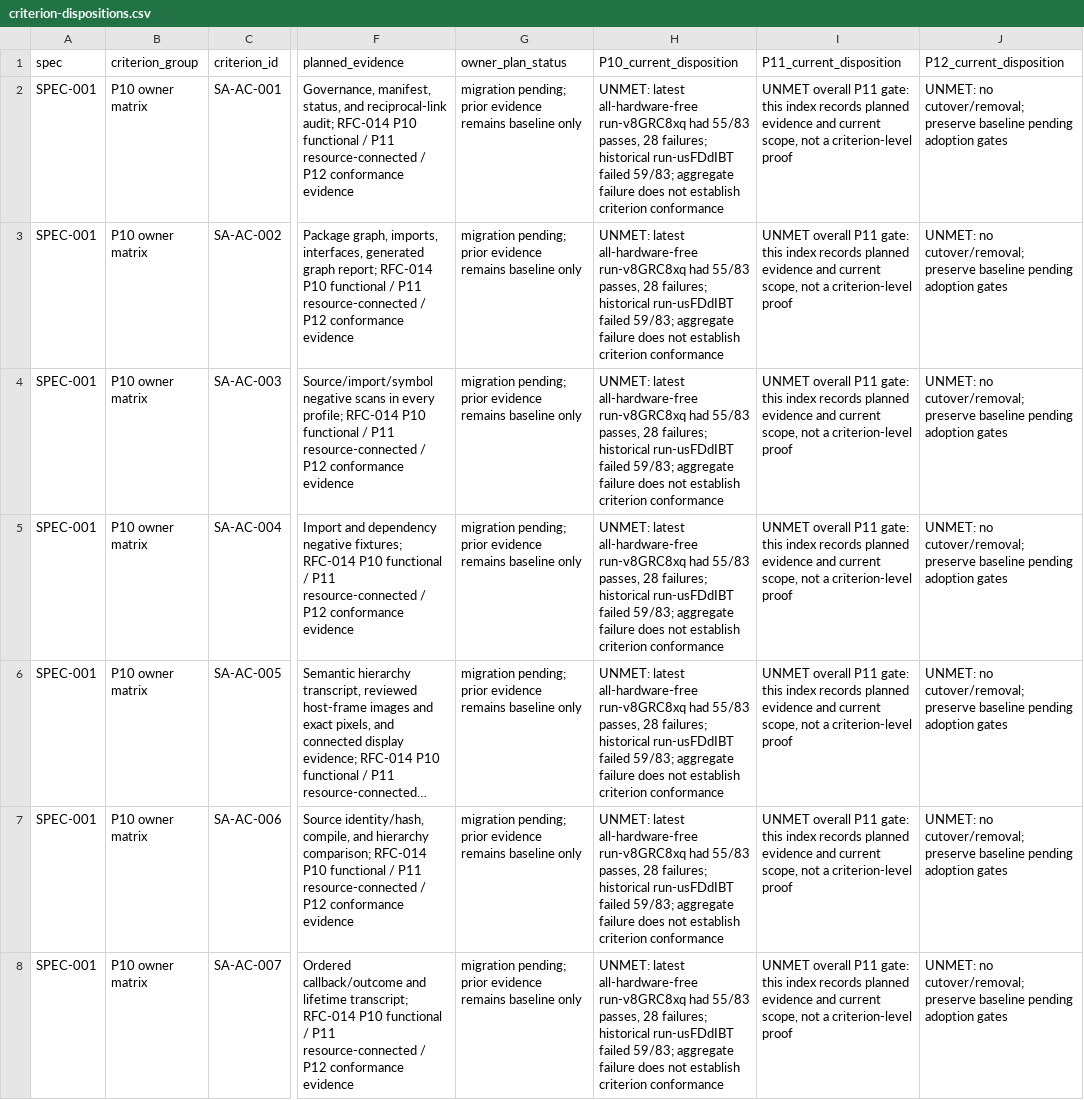
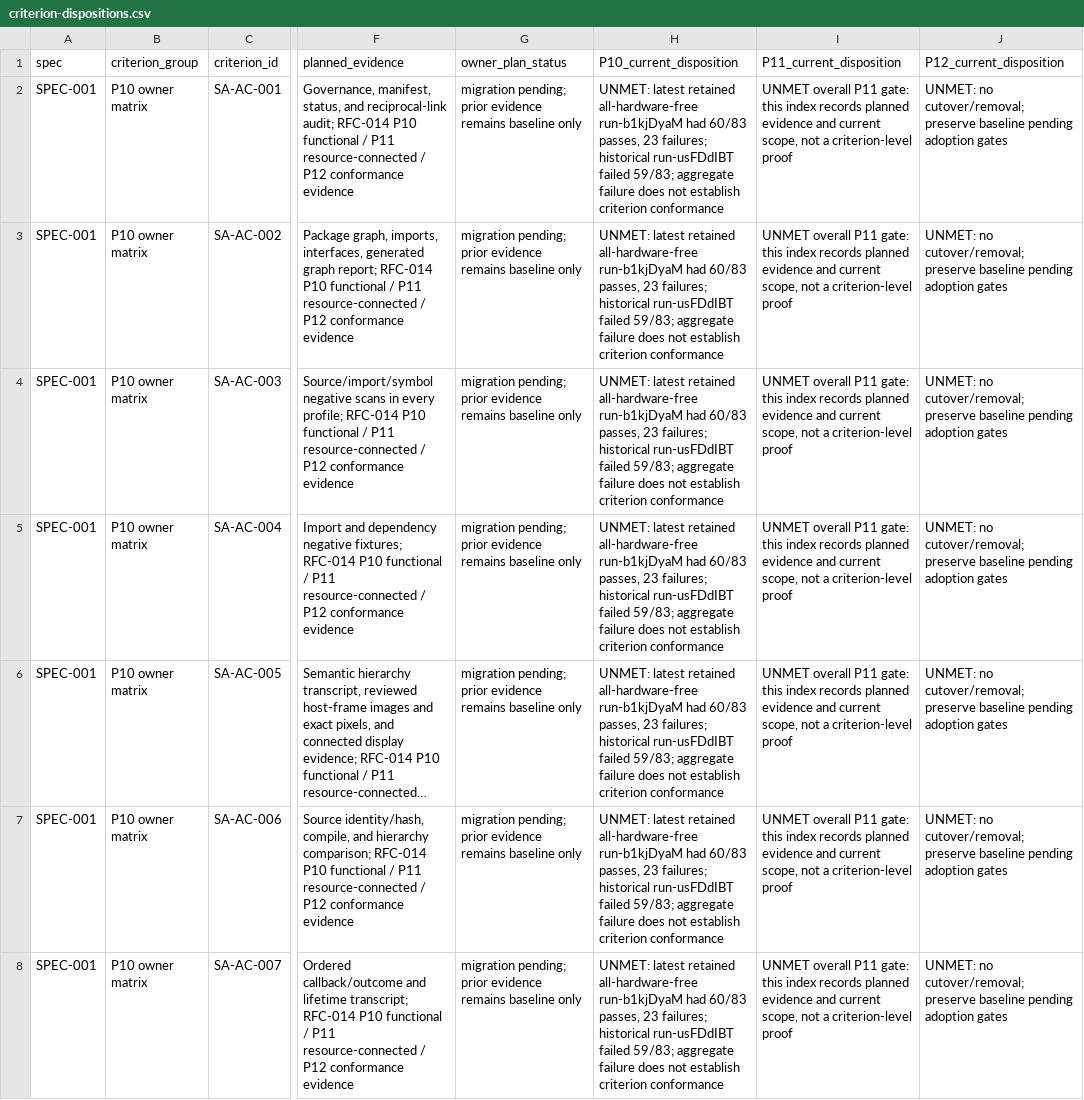
Before and after one commit to level-two/GiftUI, a CSV file: docs/iterations/iteration-003-review/closeout-2026-11-08/criterion-dispositions.csv, drawn as a sheet; only a part is shown, gaps mark what is left out; long unchanged cells end in …; the diff covers the shown part only; the diff names each change by its address in the sheet, - before the commit and + after, or states it on an @@ line.

Commit message:
docs: reconcile latest P10 and SPEC-007 handoff

```diff
--- a/docs/iterations/iteration-003-review/closeout-2026-11-08/criterion-dispositions.csv
+++ b/docs/iterations/iteration-003-review/closeout-2026-11-08/criterion-dispositions.csv
-H2:H8 (P10_current_disposition): UNMET: latest all-hardware-free run-v8GRC8xq had 55/83 passes, 28 failures; historical…
+H2:H8 (P10_current_disposition): UNMET: latest retained all-hardware-free run-b1kjDyaM had 60/83 passes, 23 failures; historical…
```
Also changed, not shown: 182 edited cells elsewhere in this file, 11 other files.
